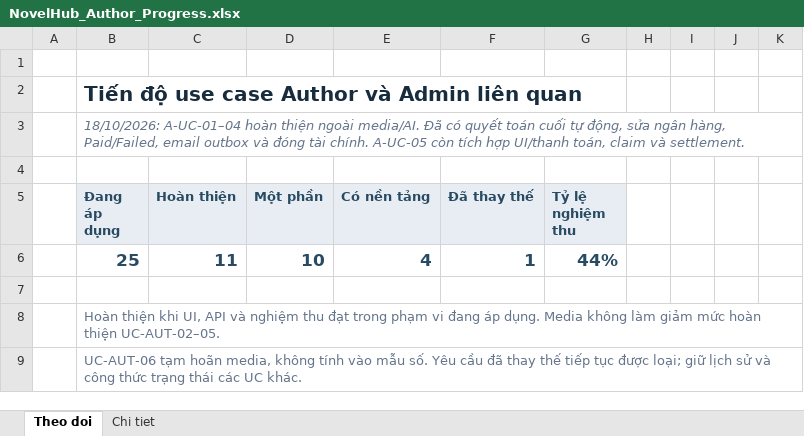
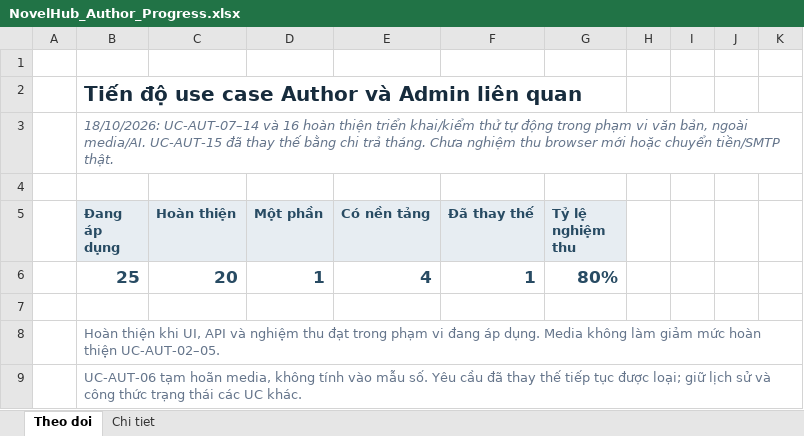
Before and after one commit to konfusee/novelhub, an Excel workbook: outputs/author-use-cases-01a13e25/NovelHub_Author_Progress.xlsx, sheet Theo doi, drawn as a sheet; only a part is shown; values as stored, in another font and other column widths than the file's, no borders; conditional formats and table styles not drawn; the diff covers the shown part only; the diff names each change by its address in the sheet, - before the commit and + after, or states it on an @@ line.

```diff
--- a/outputs/author-use-cases-01a13e25/NovelHub_Author_Progress.xlsx (sheet Theo doi)
+++ b/outputs/author-use-cases-01a13e25/NovelHub_Author_Progress.xlsx (sheet Theo doi)
-B3 (Đang áp dụng): 18/10/2026: A-UC-01–04 hoàn thiện ngoài media/AI. Đã có quyết toán cuối tự động, sửa ngân hàng, Paid/Failed, email outbox và đóng tài chính. A-UC-05 còn tích hợp UI/thanh toán, claim và settlement.
+B3 (Đang áp dụng): 18/10/2026: UC-AUT-07–14 và 16 hoàn thiện triển khai/kiểm thử tự động trong phạm vi văn bản, ngoài media/AI. UC-AUT-15 đã thay thế bằng chi trả tháng. Chưa nghiệm thu browser mới hoặc chuyển tiền/SMTP thật.
-C6 (Hoàn thiện): 11
+C6 (Hoàn thiện): 20
-D6 (Một phần): 10
+D6 (Một phần): 1
-G6 (Tỷ lệ nghiệm thu): 44%
+G6 (Tỷ lệ nghiệm thu): 80%
```
Also changed, not shown: 63 edited cells elsewhere in this sheet, sheet Chi tiet, 1 other file.
